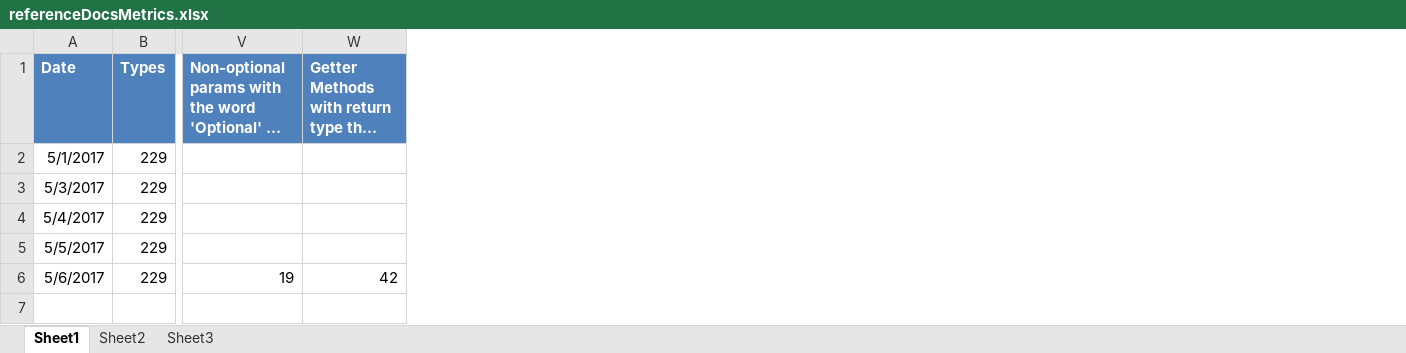
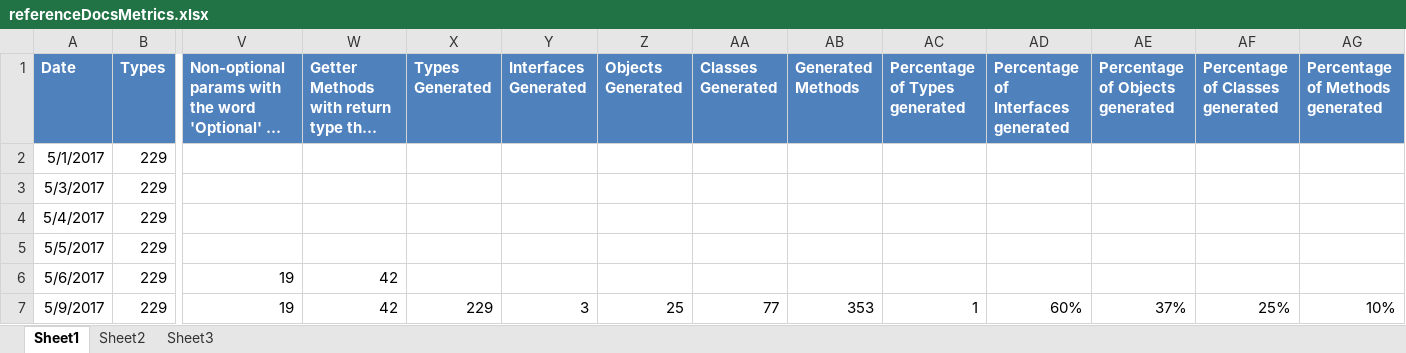
Before and after one commit to kylemwhite/isc, an Excel workbook: referenceDocsMetrics.xlsx, sheet Sheet1, drawn as a sheet; only a part is shown, gaps mark what is left out; long unchanged cells end in …; values as stored, in another font and other column widths than the file's, no borders; rows hold the shown columns only; the diff names each change by its address in the sheet, - before the commit and + after, or states it on an @@ line.

```diff
--- a/referenceDocsMetrics.xlsx (sheet Sheet1)
+++ b/referenceDocsMetrics.xlsx (sheet Sheet1)
+column X (Types Generated), empty
+column Y (Interfaces Generated), empty
+column Z (Objects Generated), empty
+column AA (Classes Generated), empty
+column AB (Generated Methods), empty
+column AC (Percentage of Types generated), empty
+column AD, row 1: Percentage of Interfaces generated
+column AE (Percentage of Objects generated), empty
+column AF (Percentage of Classes generated), empty
+column AG (Percentage of Methods generated), empty
+row 7: 5/9/2017 | 229 | 19 | 42 | 229 | 3 | 25 | 77 | 353 | 1 | 60% | 37% | 25% | 10%
```
Also changed, not shown: 7 other files.
